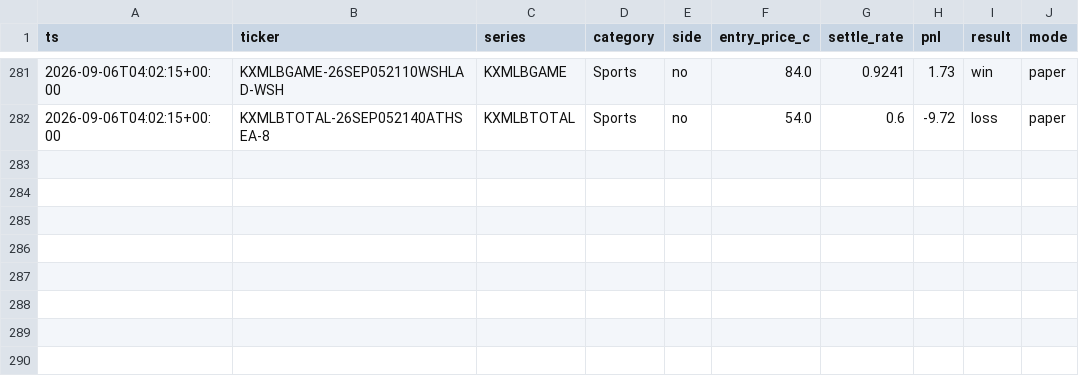
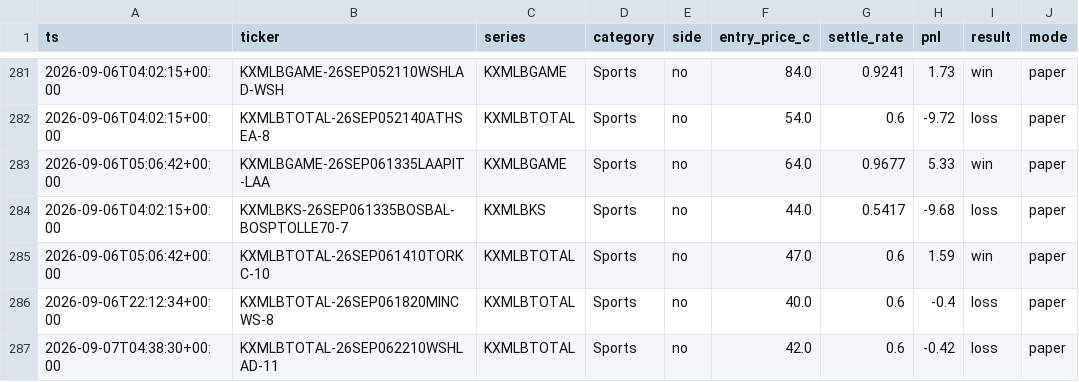
Before and after one commit to cashlabnj/cashlab-prediction-edge, a CSV file: scorecard/dist/trades.csv, drawn as a sheet; only a part is shown, gaps mark what is left out; the diff names each change by its address in the sheet, - before the commit and + after, or states it on an @@ line.

Commit message:
auto: regenerate scorecard 2026-09-07T10:01Z

```diff
--- a/scorecard/dist/trades.csv
+++ b/scorecard/dist/trades.csv
+row 283: 2026-09-06T05:06:42+00:00 | KXMLBGAME-26SEP061335LAAPIT-LAA | KXMLBGAME | Sports | no | 64.0 | 0.9677 | 5.33 | win | paper
+row 284: 2026-09-06T04:02:15+00:00 | KXMLBKS-26SEP061335BOSBAL-BOSPTOLLE70-7 | KXMLBKS | Sports | no | 44.0 | 0.5417 | -9.68 | loss | paper
+row 285: 2026-09-06T05:06:42+00:00 | KXMLBTOTAL-26SEP061410TORKC-10 | KXMLBTOTAL | Sports | no | 47.0 | 0.6 | 1.59 | win | paper
+row 286: 2026-09-06T22:12:34+00:00 | KXMLBTOTAL-26SEP061820MINCWS-8 | KXMLBTOTAL | Sports | no | 40.0 | 0.6 | -0.4 | loss | paper
+row 287: 2026-09-07T04:38:30+00:00 | KXMLBTOTAL-26SEP062210WSHLAD-11 | KXMLBTOTAL | Sports | no | 42.0 | 0.6 | -0.42 | loss | paper
```
Also changed, not shown: 6 other files.
